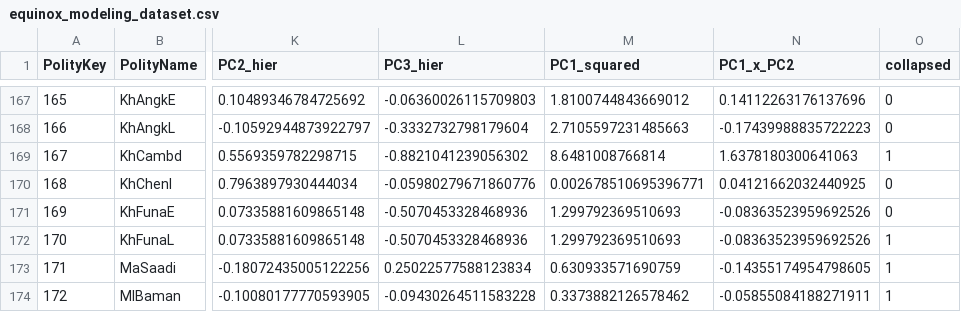
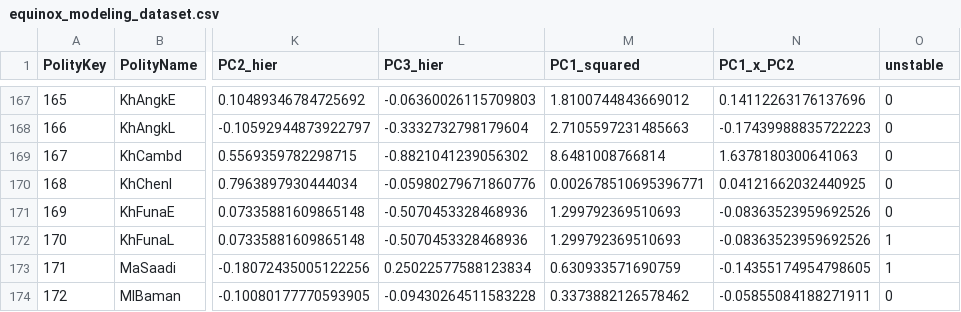
Before and after one commit to TheApexWu/psychohistoryML, a CSV file: notebooks/models/equinox_modeling_dataset.csv, drawn as a sheet; only a part is shown, gaps mark what is left out; the diff covers the shown part only; the diff names each change by its address in the sheet, - before the commit and + after, or states it on an @@ line.

Commit message:
unstability rehaul
readjusted from collapse to instability, modifying binary variable in favor of a 33rd percentile instead of median, notebooks 3-4b

```diff
--- a/notebooks/models/equinox_modeling_dataset.csv
+++ b/notebooks/models/equinox_modeling_dataset.csv
-O1: collapsed
+O1: unstable
-O169 (unstable): 1
+O169 (unstable): 0
-O174 (unstable): 1
+O174 (unstable): 0
```
Also changed, not shown: 41 edited cells elsewhere in this file, 31 other files.
